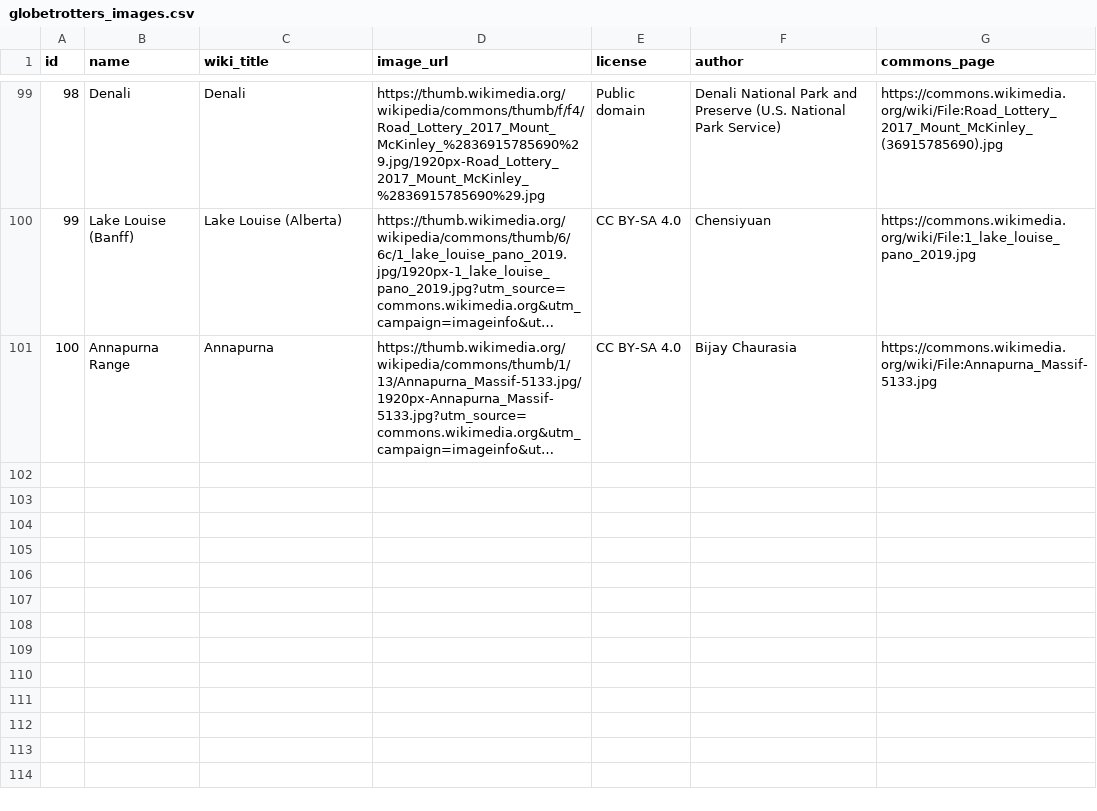
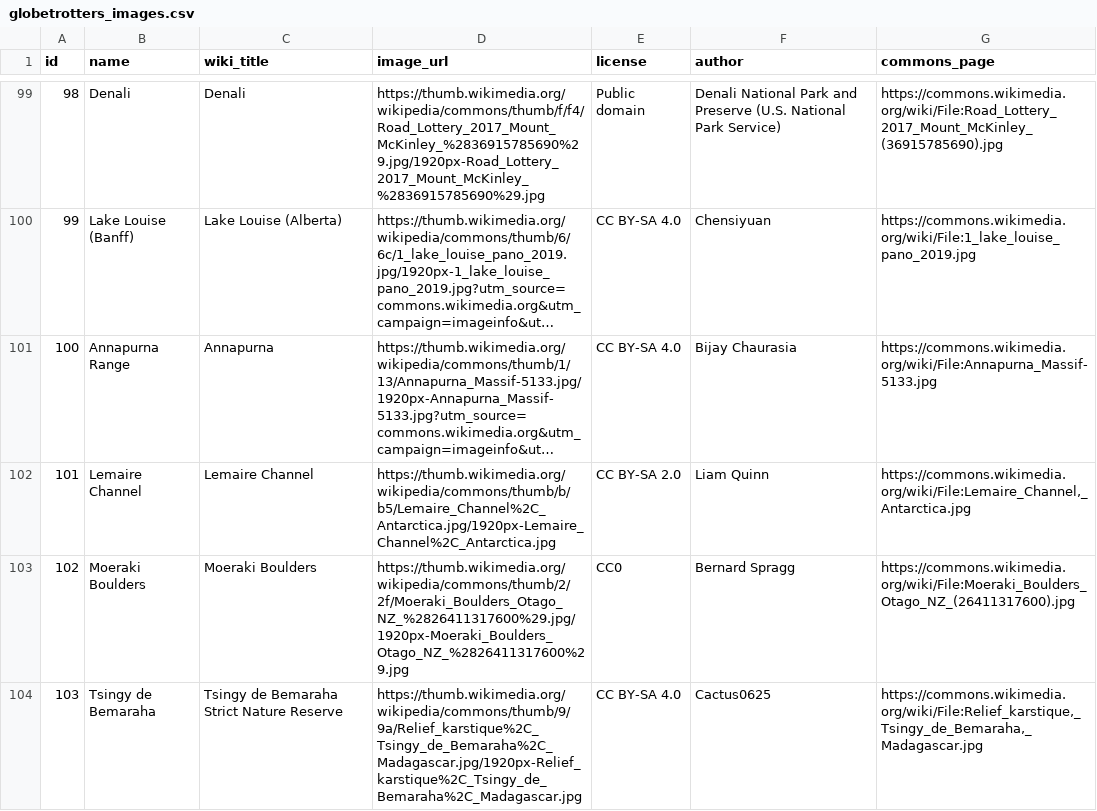
Before and after one commit to caydenfarris4/trivia, a CSV file: public/banks/globetrotters_images.csv, drawn as a sheet; only a part is shown, gaps mark what is left out; long unchanged cells end in …; the diff covers the shown part only; the diff names each change by its address in the sheet, - before the commit and + after, or states it on an @@ line.

```diff
--- a/public/banks/globetrotters_images.csv
+++ b/public/banks/globetrotters_images.csv
+row 102: 101 | Lemaire Channel | Lemaire Channel | https://thumb.wikimedia.org/wikipedia/commons/thumb/b/b5/Lemaire_Channel%2C_Antarctica.jpg/1920px-Lemaire_Channel%2C_Antarctica.jpg | CC BY-SA 2.0 | Liam Quinn | https://commons.wikimedia.org/wiki/File:Lemaire_Channel,_Antarctica.jpg
+row 103: 102 | Moeraki Boulders | Moeraki Boulders | https://thumb.wikimedia.org/wikipedia/commons/thumb/2/2f/Moeraki_Boulders_Otago_NZ_%2826411317600%29.jpg/1920px-Moeraki_Boulders_Otago_NZ_%2826411317600%29.jpg | CC0 | Bernard Spragg | https://commons.wikimedia.org/wiki/File:Moeraki_Boulders_Otago_NZ_(26411317600).jpg
+row 104: 103 | Tsingy de Bemaraha | Tsingy de Bemaraha Strict Nature Reserve | https://thumb.wikimedia.org/wikipedia/commons/thumb/9/9a/Relief_karstique%2C_Tsingy_de_Bemaraha%2C_Madagascar.jpg/1920px-Relief_karstique%2C_Tsingy_de_Bemaraha%2C_Madagascar.jpg | CC BY-SA 4.0 | Cactus0625 | https://commons.wikimedia.org/wiki/File:Relief_karstique,_Tsingy_de_Bemaraha,_Madagascar.jpg
```
Also changed, not shown: 2 added rows elsewhere in this file, public/banks/globetrotters_bank.csv, 1 other file.
